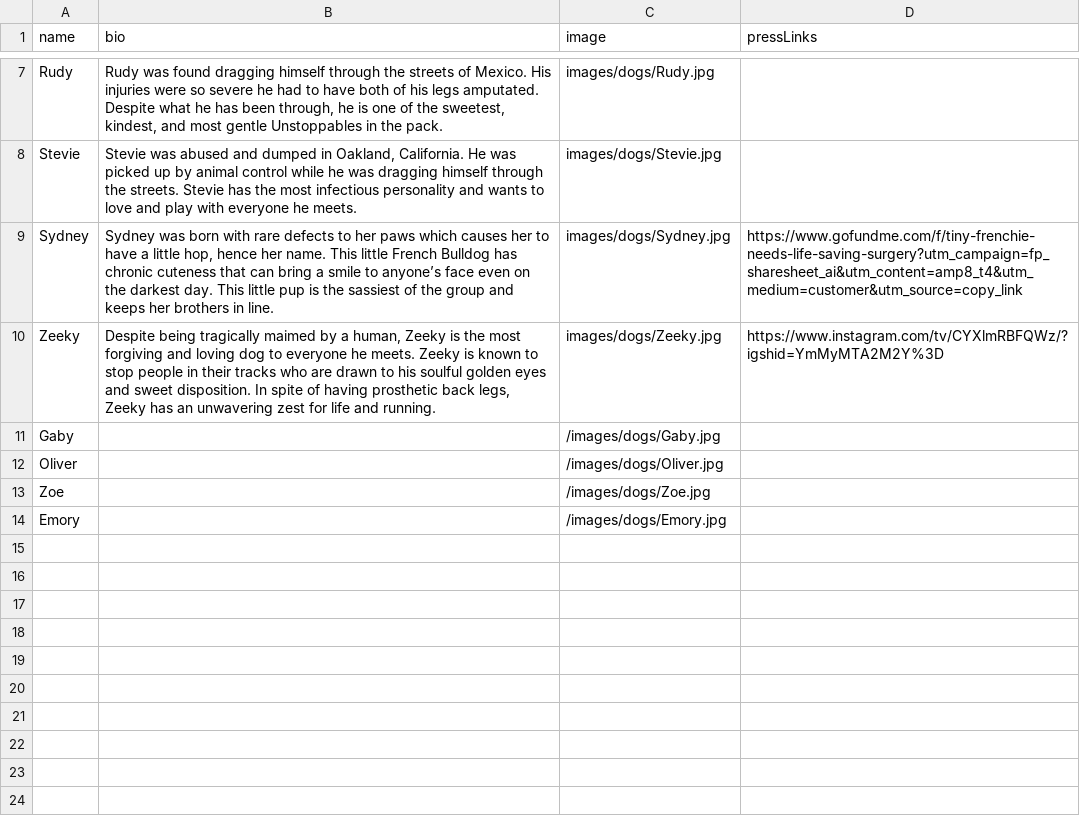
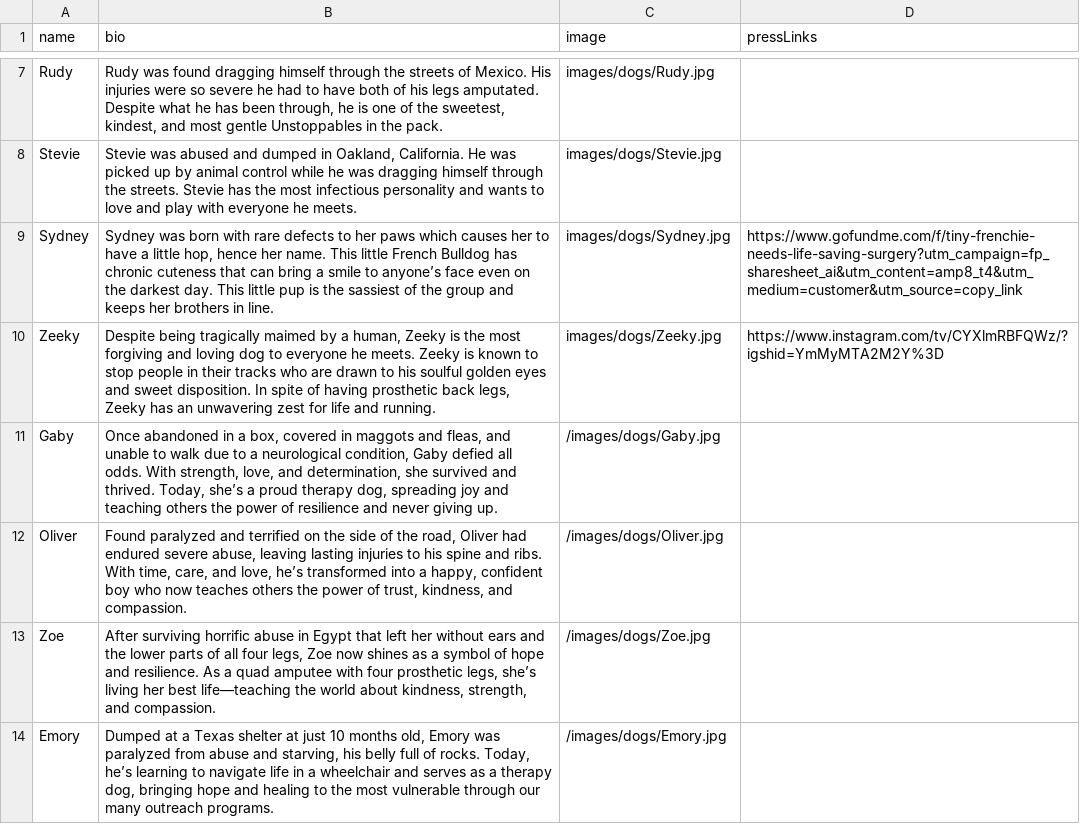
Before and after one commit to cooper-brandywine/unstoppable-ranch, a CSV file: dogs.csv, drawn as a sheet; only a part is shown, gaps mark what is left out.

Commit message:
added dog bios

```diff
--- a/dogs.csv
+++ b/dogs.csv
@@ -10,5 +10,5 @@ Sydney,"Sydney was born with rare defects to her paws which causes her to have a
 Zeeky,"Despite being tragically maimed by a human, Zeeky is the most forgiving and loving dog to everyone he meets. Zeeky is known to stop people in their tracks who are drawn to his soulful golden eyes and sweet disposition. In spite of having prosthetic back legs, Zeeky has an unwavering zest for life and running.",images/dogs/Zeeky.jpg,https://www.instagram.com/tv/CYXlmRBFQWz/?igshid=YmMyMTA2M2Y%3D
-Gaby,,/images/dogs/Gaby.jpg,
-Oliver,,/images/dogs/Oliver.jpg,
-Zoe,,/images/dogs/Zoe.jpg,
-Emory,,/images/dogs/Emory.jpg,
+Gaby,"Once abandoned in a box, covered in maggots and fleas, and unable to walk due to a neurological condition, Gaby defied all odds. With strength, love, and determination, she survived and thrived. Today, she’s a proud therapy dog, spreading joy and teaching others the power of resilience and never giving up.",/images/dogs/Gaby.jpg,
+Oliver,"Found paralyzed and terrified on the side of the road, Oliver had endured severe abuse, leaving lasting injuries to his spine and ribs. With time, care, and love, he’s transformed into a happy, confident boy who now teaches others the power of trust, kindness, and compassion.",/images/dogs/Oliver.jpg,
+Zoe,"After surviving horrific abuse in Egypt that left her without ears and the lower parts of all four legs, Zoe now shines as a symbol of hope and resilience. As a quad amputee with four prosthetic legs, she’s living her best life—teaching the world about kindness, strength, and compassion.",/images/dogs/Zoe.jpg,
+Emory,"Dumped at a Texas shelter at just 10 months old, Emory was paralyzed from abuse and starving, his belly full of rocks. Today, he’s learning to navigate life in a wheelchair and serves as a therapy dog, bringing hope and healing to the most vulnerable through our many outreach programs.",/images/dogs/Emory.jpg,
```
